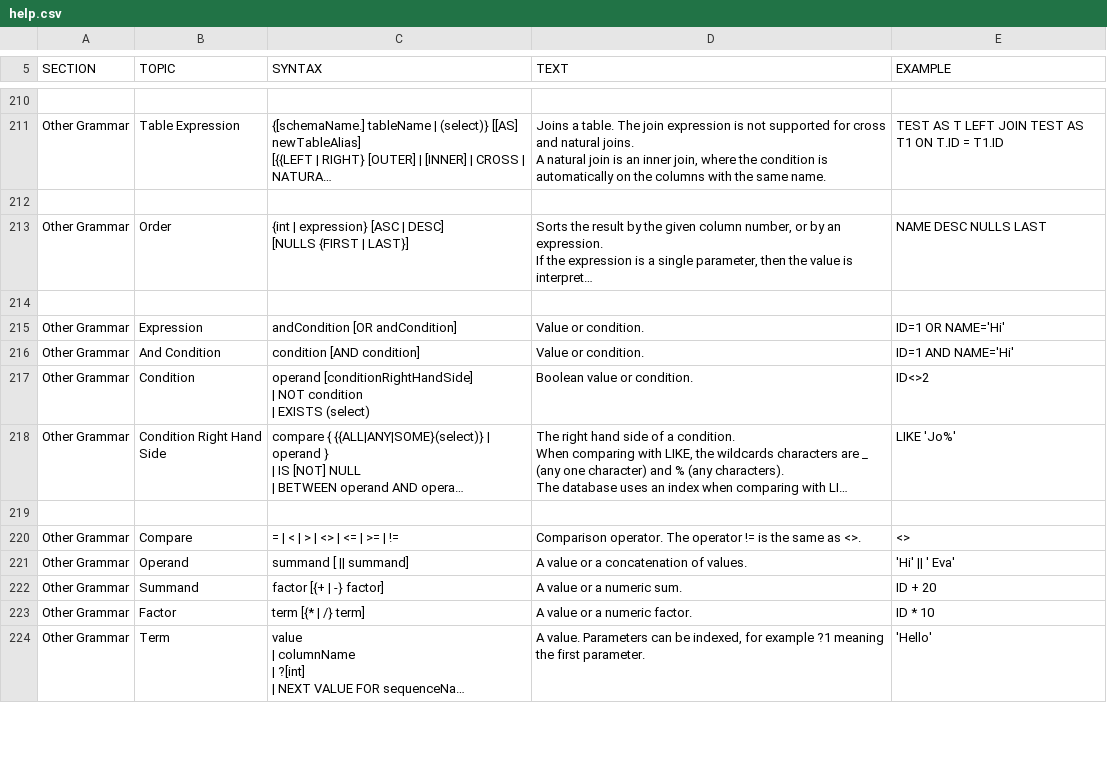
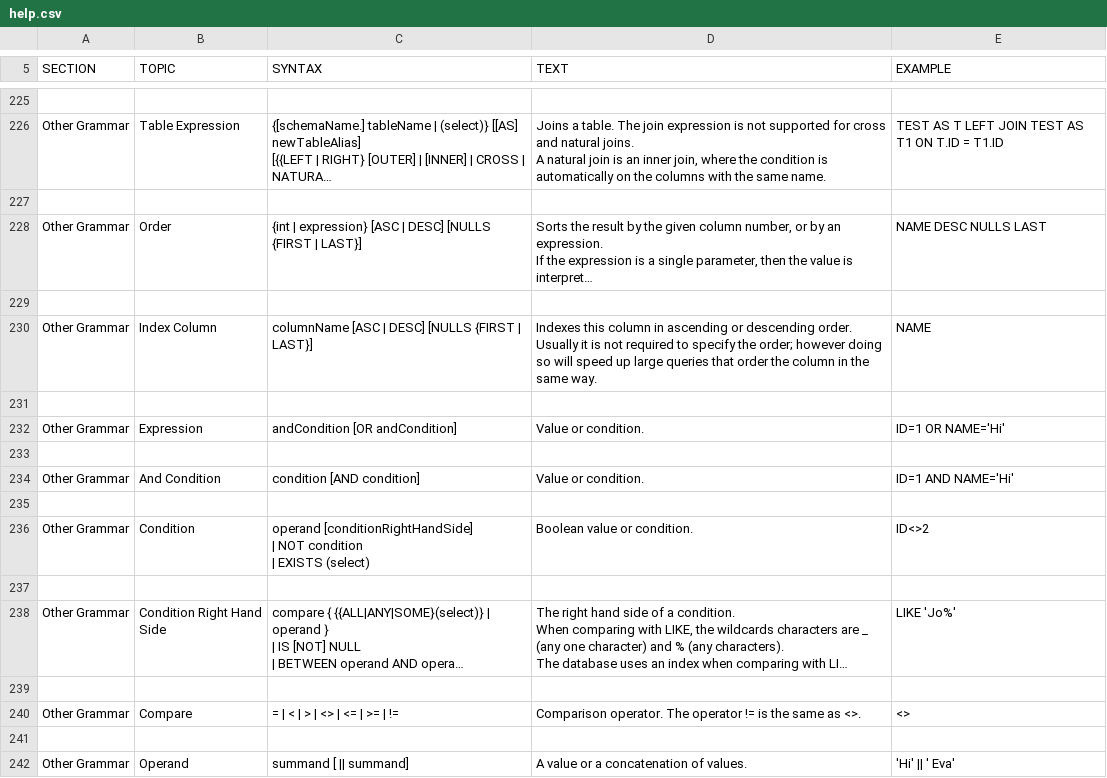
Before and after one commit to peterfich/h2database, a CSV file: h2/src/main/org/h2/res/help.csv, drawn as a sheet; only a part is shown, gaps mark what is left out; the shorter side is filled out with more unchanged rows; long unchanged cells end in …; addresses are those after the commit; ↵ is a line break in a cell; the diff covers the shown part only; the diff names each change by its address in the sheet, - before the commit and + after, or states it on an @@ line.

```diff
--- a/h2/src/main/org/h2/res/help.csv
+++ b/h2/src/main/org/h2/res/help.csv
-C228 (SYNTAX): …| LAST}]
+C228 (SYNTAX): …| LAST}]
+row 229: (empty)
+row 230: Other Grammar | Index Column | columnName [ASC | DESC] [NULLS {FIRST | LAST}] | Indexes this column in ascending or descending order. ↵ Usually it is not required to specify the order; however doing ↵ so will speed up large queries that order the column in the same way. | NAME
+row 233: (empty)
+row 235: (empty)
+row 237: (empty)
+row 241: (empty)
```
Also changed, not shown: 26 added rows and 1 edited cell elsewhere in this file, 14 other files.
